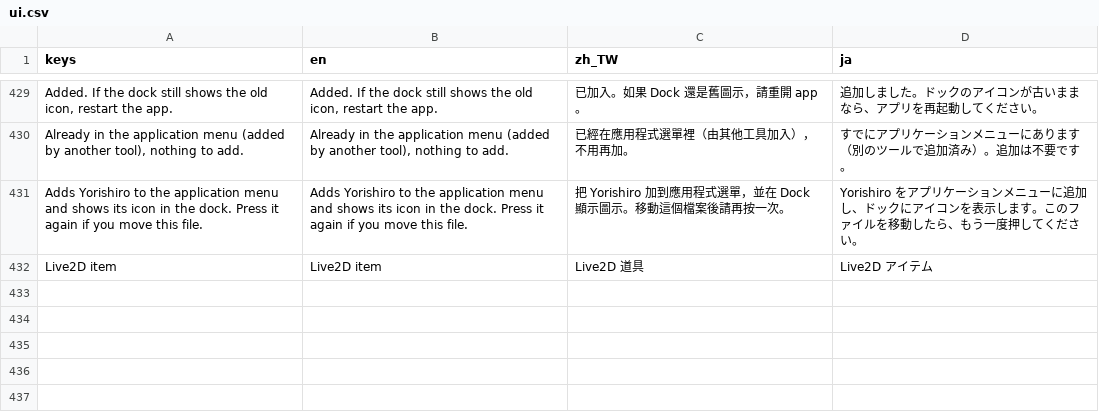
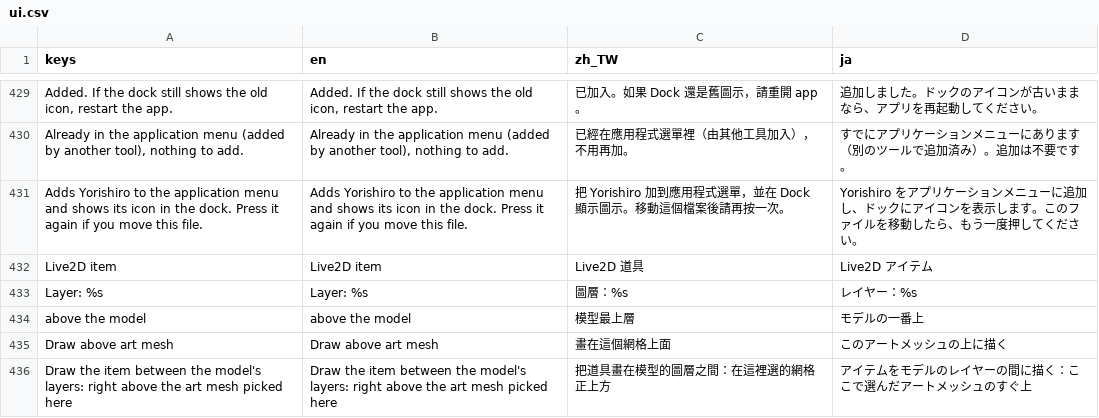
Before and after one commit to koshizuow/yorishiro, a CSV file: app/i18n/ui.csv, drawn as a sheet; only a part is shown, gaps mark what is left out.

```diff
--- a/app/i18n/ui.csv
+++ b/app/i18n/ui.csv
@@ -432 +432,5 @@ Adds Yorishiro to the application menu and shows its icon in the dock. Press it
 Live2D item,Live2D item,Live2D 道具,Live2D アイテム
+Layer: %s,Layer: %s,圖層：%s,レイヤー：%s
+above the model,above the model,模型最上層,モデルの一番上
+Draw above art mesh,Draw above art mesh,畫在這個網格上面,このアートメッシュの上に描く
+Draw the item between the model's layers: right above the art mesh picked here,Draw the item between the model's layers: right above the art mesh picked here,把道具畫在模型的圖層之間：在這裡選的網格正上方,アイテムをモデルのレイヤーの間に描く：ここで選んだアートメッシュのすぐ上
```
Also changed, not shown: 12 other files.
